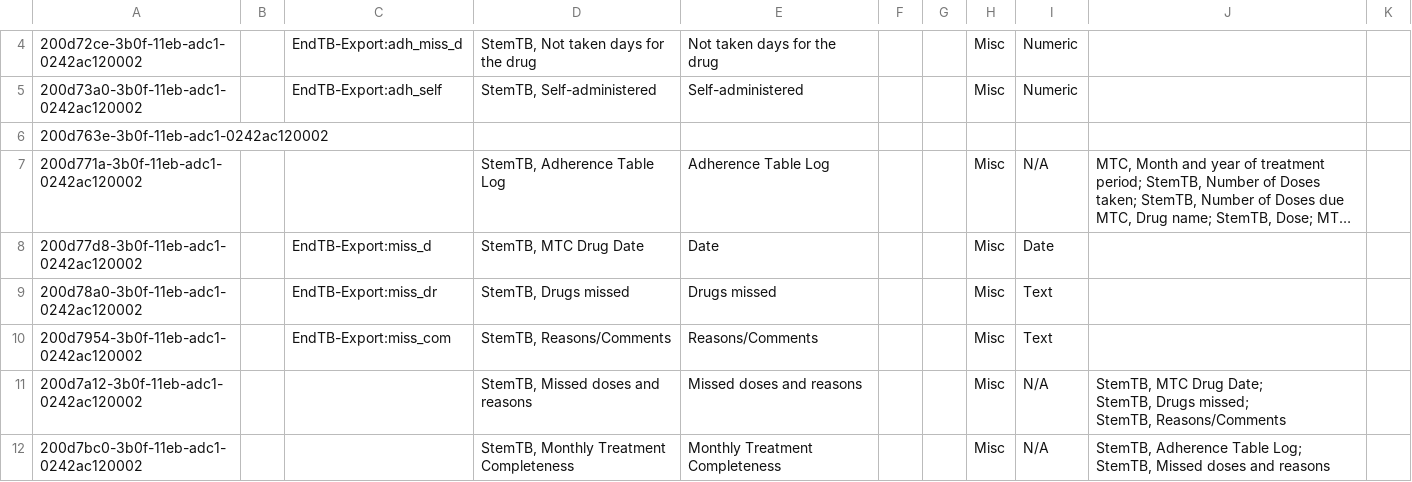
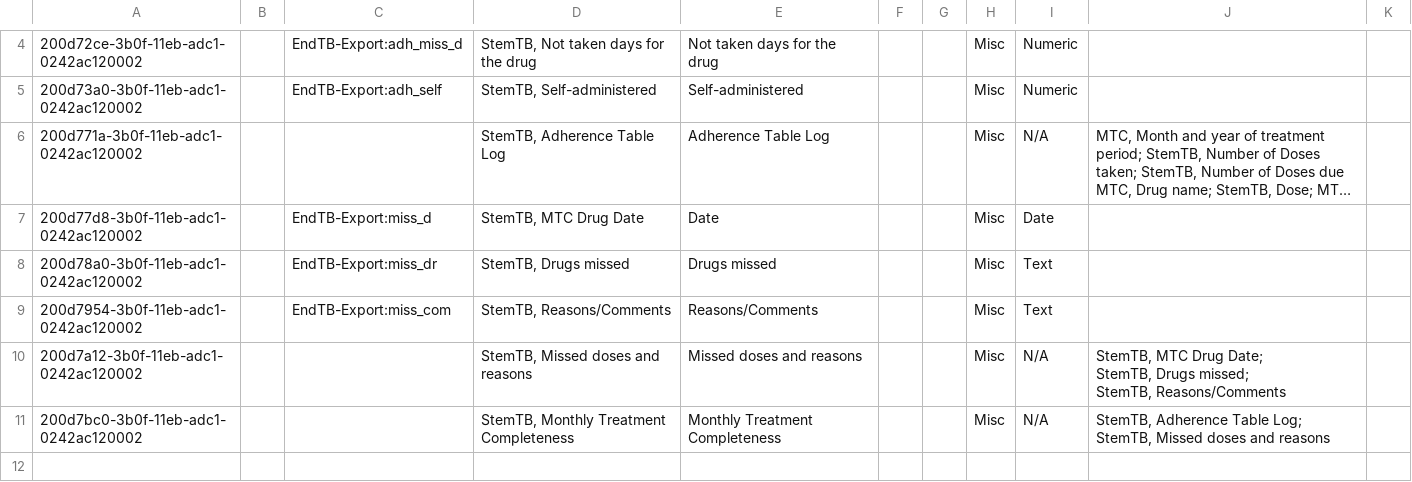
Before and after one commit to endtb/package1, a CSV file: concepts/StemTB-MTC.csv, drawn as a sheet; only a part is shown, gaps mark what is left out; long unchanged cells end in …; the diff names each change by its address in the sheet, - before the commit and + after, or states it on an @@ line.

Commit message:
Removing null entry

```diff
--- a/concepts/StemTB-MTC.csv
+++ b/concepts/StemTB-MTC.csv
-row 6: 200d763e-3b0f-11eb-adc1-0242ac120002
```
